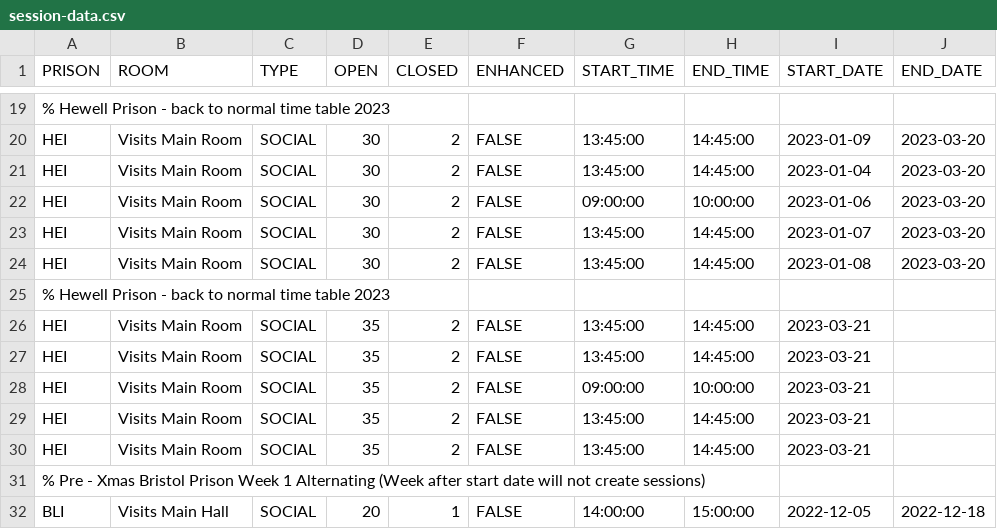
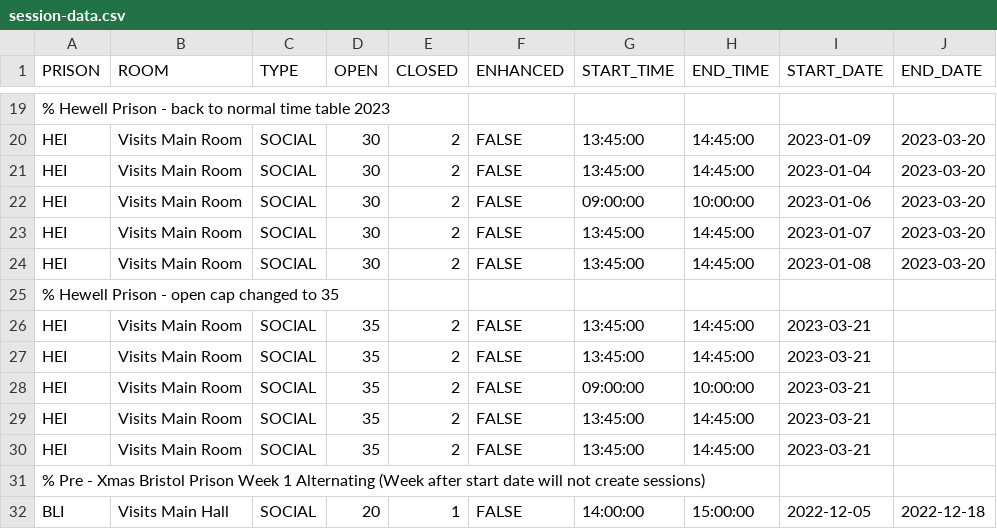
Before and after one commit to ministryofjustice/visit-scheduler, a CSV file: src/main/resources/session-template-data/session-data.csv, drawn as a sheet; only a part is shown, gaps mark what is left out; the diff names each change by its address in the sheet, - before the commit and + after, or states it on an @@ line.

Commit message:
VB-2026 Update seating capacity for HMP Hewell

```diff
--- a/src/main/resources/session-template-data/session-data.csv
+++ b/src/main/resources/session-template-data/session-data.csv
-A25 (PRISON): % Hewell Prison - back to normal time table 2023
+A25 (PRISON): % Hewell Prison - open cap changed to 35
```
